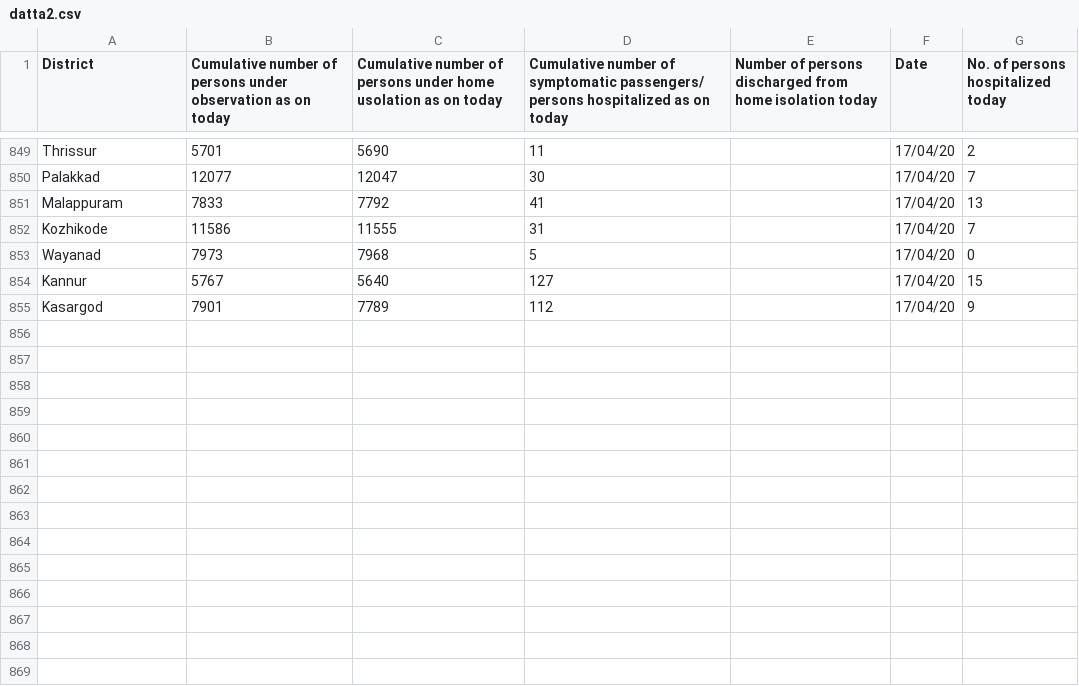
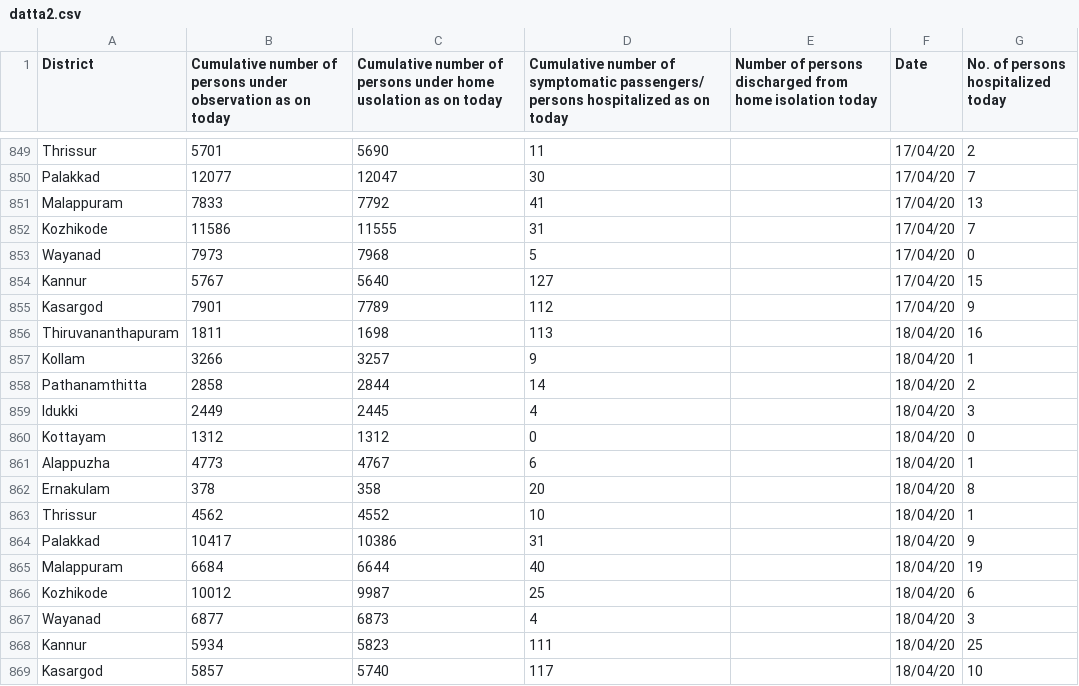
Before and after one commit to sandyiswell/covid19Kerala, a CSV file: datta2.csv, drawn as a sheet; only a part is shown, gaps mark what is left out; the diff names each change by its address in the sheet, - before the commit and + after, or states it on an @@ line.

```diff
--- a/datta2.csv
+++ b/datta2.csv
+row 856: Thiruvananthapuram | 1811 | 1698 | 113 |  | 18/04/20 | 16
+row 857: Kollam | 3266 | 3257 | 9 |  | 18/04/20 | 1
+row 858: Pathanamthitta | 2858 | 2844 | 14 |  | 18/04/20 | 2
+row 859: Idukki | 2449 | 2445 | 4 |  | 18/04/20 | 3
+row 860: Kottayam | 1312 | 1312 | 0 |  | 18/04/20 | 0
+row 861: Alappuzha | 4773 | 4767 | 6 |  | 18/04/20 | 1
+row 862: Ernakulam | 378 | 358 | 20 |  | 18/04/20 | 8
+row 863: Thrissur | 4562 | 4552 | 10 |  | 18/04/20 | 1
+row 864: Palakkad | 10417 | 10386 | 31 |  | 18/04/20 | 9
+row 865: Malappuram | 6684 | 6644 | 40 |  | 18/04/20 | 19
+row 866: Kozhikode | 10012 | 9987 | 25 |  | 18/04/20 | 6
+row 867: Wayanad | 6877 | 6873 | 4 |  | 18/04/20 | 3
+row 868: Kannur | 5934 | 5823 | 111 |  | 18/04/20 | 25
+row 869: Kasargod | 5857 | 5740 | 117 |  | 18/04/20 | 10
```
Also changed, not shown: chronoPositiv.csv.
